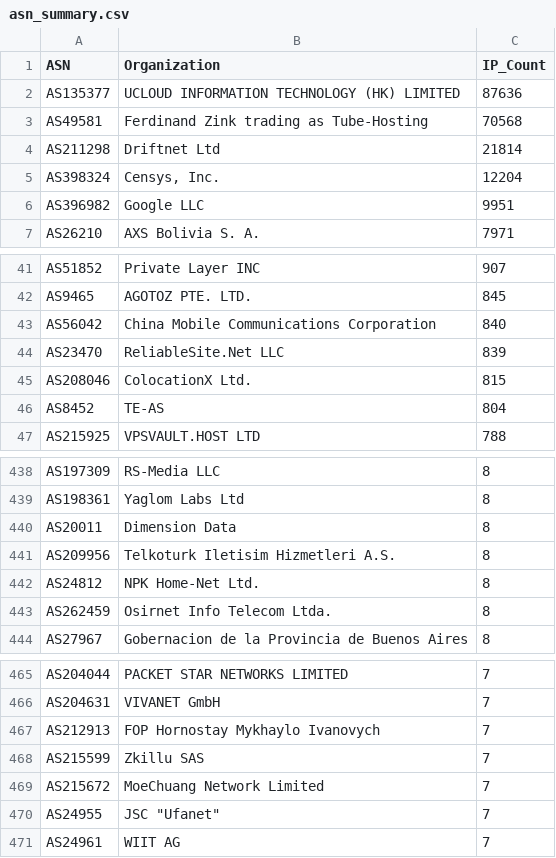
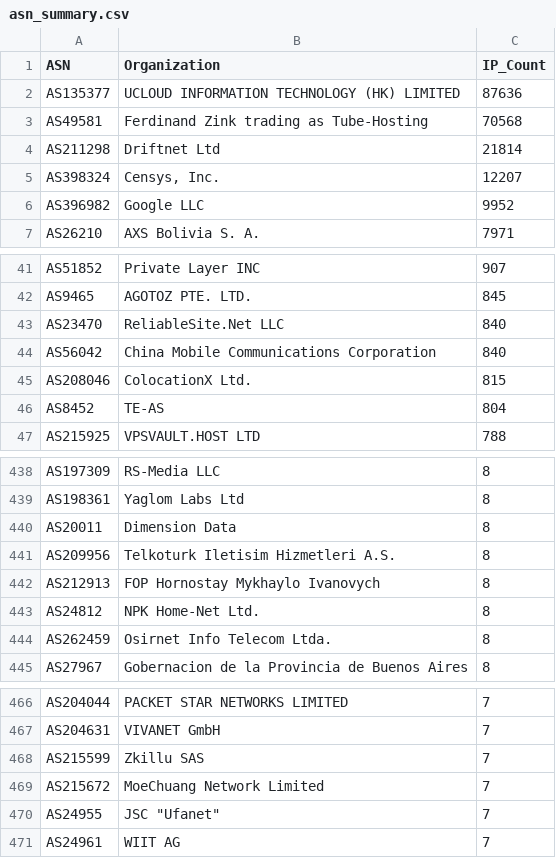
Before and after one commit to BlacKSnowDot0/packetsdatabase-db, a CSV file: asn_summary.csv, drawn as a sheet; only a part is shown, gaps mark what is left out.

```diff
--- a/asn_summary.csv
+++ b/asn_summary.csv
@@ -4,4 +4,4 @@ ASN,Organization,IP_Count
 "AS211298","Driftnet Ltd",21814
-"AS398324","Censys, Inc.",12204
-"AS396982","Google LLC",9951
+"AS398324","Censys, Inc.",12207
+"AS396982","Google LLC",9952
 "AS26210","AXS Bolivia S. A.",7971
@@ -42,4 +42,4 @@ ASN,Organization,IP_Count
 "AS9465","AGOTOZ PTE. LTD.",845
+"AS23470","ReliableSite.Net LLC",840
 "AS56042","China Mobile Communications Corporation",840
-"AS23470","ReliableSite.Net LLC",839
 "AS208046","ColocationX Ltd.",815
@@ -441,2 +441,3 @@ ASN,Organization,IP_Count
 "AS209956","Telkoturk Iletisim Hizmetleri A.S.",8
+"AS212913","FOP Hornostay Mykhaylo Ivanovych",8
 "AS24812","NPK Home-Net Ltd.",8
@@ -466,3 +467,2 @@ ASN,Organization,IP_Count
 "AS204631","VIVANET GmbH",7
-"AS212913","FOP Hornostay Mykhaylo Ivanovych",7
 "AS215599","Zkillu SAS",7
```
Also changed, not shown: 5 other files.
